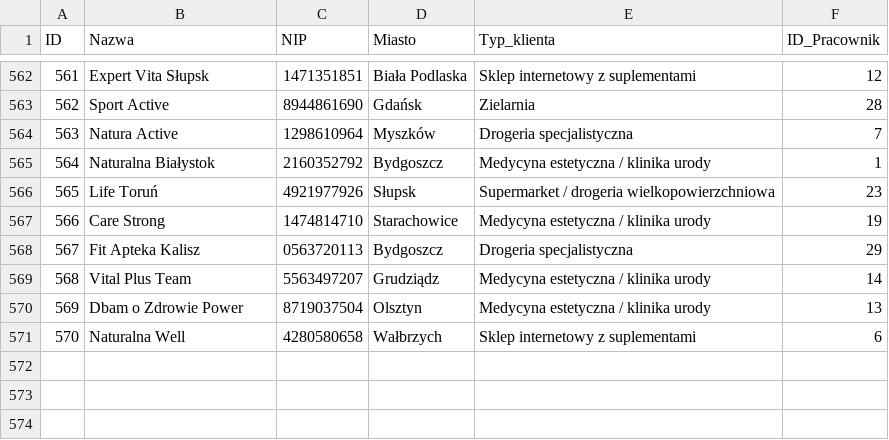
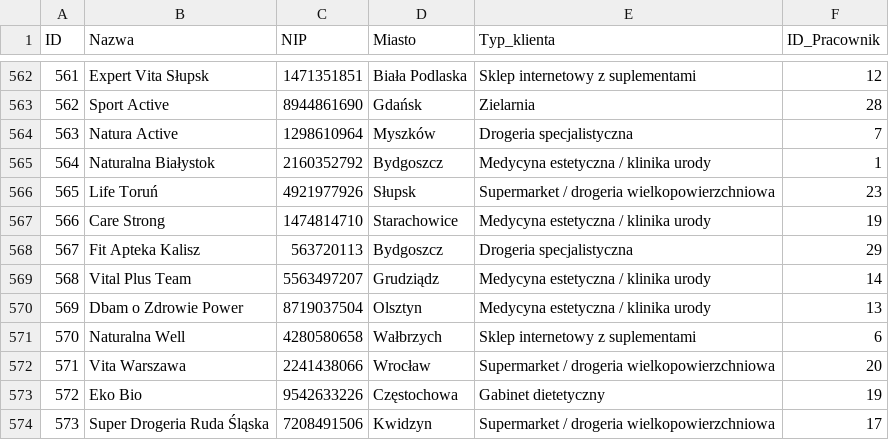
Before and after one commit to abazela/generator-danych, a CSV file: dane_csv/klienci.csv, drawn as a sheet; only a part is shown, gaps mark what is left out.

```diff
--- a/dane_csv/klienci.csv
+++ b/dane_csv/klienci.csv
@@ -567,3 +567,3 @@
 566,Care Strong,1474814710,Starachowice,Medycyna estetyczna / klinika urody,19
-567,Fit Apteka Kalisz,0563720113,Bydgoszcz,Drogeria specjalistyczna,29
+567,Fit Apteka Kalisz,563720113,Bydgoszcz,Drogeria specjalistyczna,29
 568,Vital Plus Team,5563497207,Grudziądz,Medycyna estetyczna / klinika urody,14
@@ -571 +571,4 @@
 570,Naturalna Well,4280580658,Wałbrzych,Sklep internetowy z suplementami,6
+571,Vita Warszawa,2241438066,Wrocław,Supermarket / drogeria wielkopowierzchniowa,20
+572,Eko Bio ,9542633226,Częstochowa,Gabinet dietetyczny,19
+573,Super Drogeria Ruda Śląska,7208491506,Kwidzyn,Supermarket / drogeria wielkopowierzchniowa,17
```
Also changed, not shown: dane_csv/pozycje_zamowienie.csv, dane_csv/zamowienia.csv.
